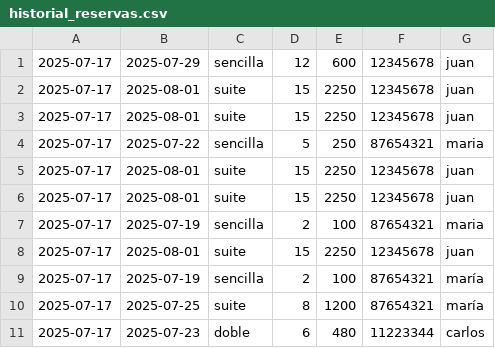
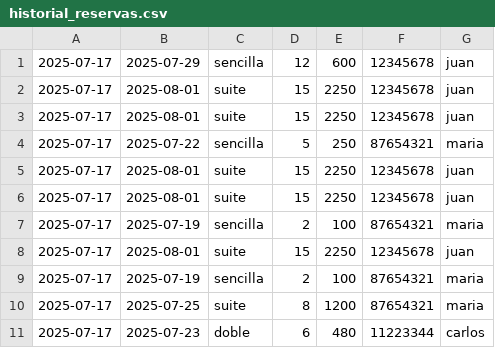
Before and after one commit to ema28pro/sistema-hotel, a CSV file: registros/historial_reservas.csv, drawn as a sheet; the diff names each change by its address in the sheet, - before the commit and + after, or states it on an @@ line.

```diff
--- a/registros/historial_reservas.csv
+++ b/registros/historial_reservas.csv
-G9:G10: maría
+G9:G10: maria
```
Also changed, not shown: registros/huespedes.csv, registros/ingresos_caja.csv, 1 other file.
